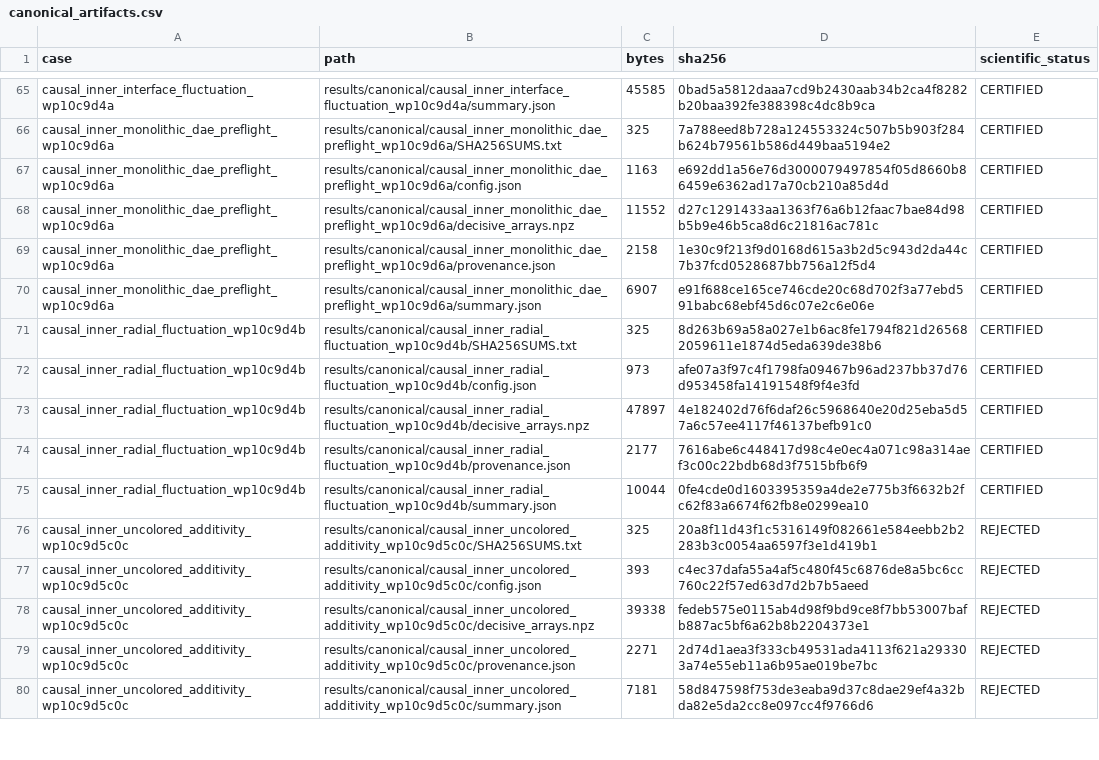
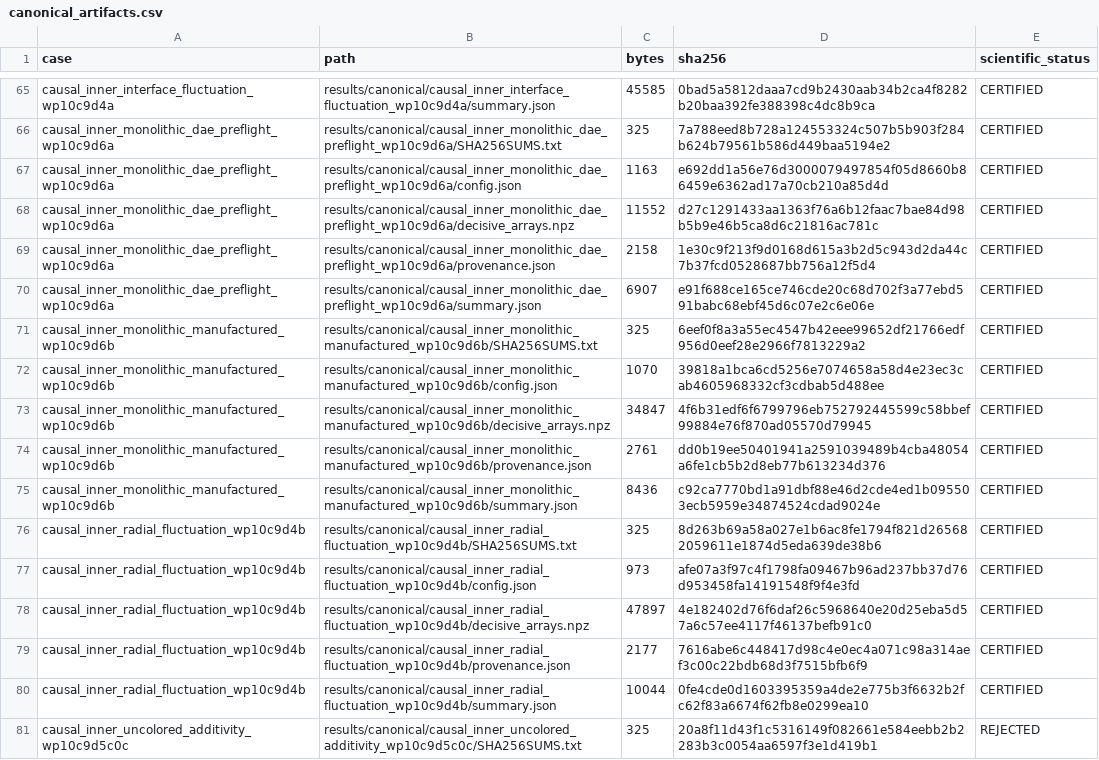
Before and after one commit to huanyang07/IMBH, a CSV file: results/manifests/canonical_artifacts.csv, drawn as a sheet; only a part is shown, gaps mark what is left out; the shorter side is filled out with more unchanged rows; the diff names each change by its address in the sheet, - before the commit and + after, or states it on an @@ line.

Commit message:
Certify monolithic manufactured residual

```diff
--- a/results/manifests/canonical_artifacts.csv
+++ b/results/manifests/canonical_artifacts.csv
+row 71: causal_inner_monolithic_manufactured_wp10c9d6b | results/canonical/causal_inner_monolithic_manufactured_wp10c9d6b/SHA256SUMS.txt | 325 | 6eef0f8a3a55ec4547b42eee99652df21766edf956d0eef28e2966f7813229a2 | CERTIFIED
+row 72: causal_inner_monolithic_manufactured_wp10c9d6b | results/canonical/causal_inner_monolithic_manufactured_wp10c9d6b/config.json | 1070 | 39818a1bca6cd5256e7074658a58d4e23ec3cab4605968332cf3cdbab5d488ee | CERTIFIED
+row 73: causal_inner_monolithic_manufactured_wp10c9d6b | results/canonical/causal_inner_monolithic_manufactured_wp10c9d6b/decisive_arrays.npz | 34847 | 4f6b31edf6f6799796eb752792445599c58bbef99884e76f870ad05570d79945 | CERTIFIED
+row 74: causal_inner_monolithic_manufactured_wp10c9d6b | results/canonical/causal_inner_monolithic_manufactured_wp10c9d6b/provenance.json | 2761 | dd0b19ee50401941a2591039489b4cba48054a6fe1cb5b2d8eb77b613234d376 | CERTIFIED
+row 75: causal_inner_monolithic_manufactured_wp10c9d6b | results/canonical/causal_inner_monolithic_manufactured_wp10c9d6b/summary.json | 8436 | c92ca7770bd1a91dbf88e46d2cde4ed1b095503ecb5959e34874524cdad9024e | CERTIFIED
```
Also changed, not shown: 12 other files.
